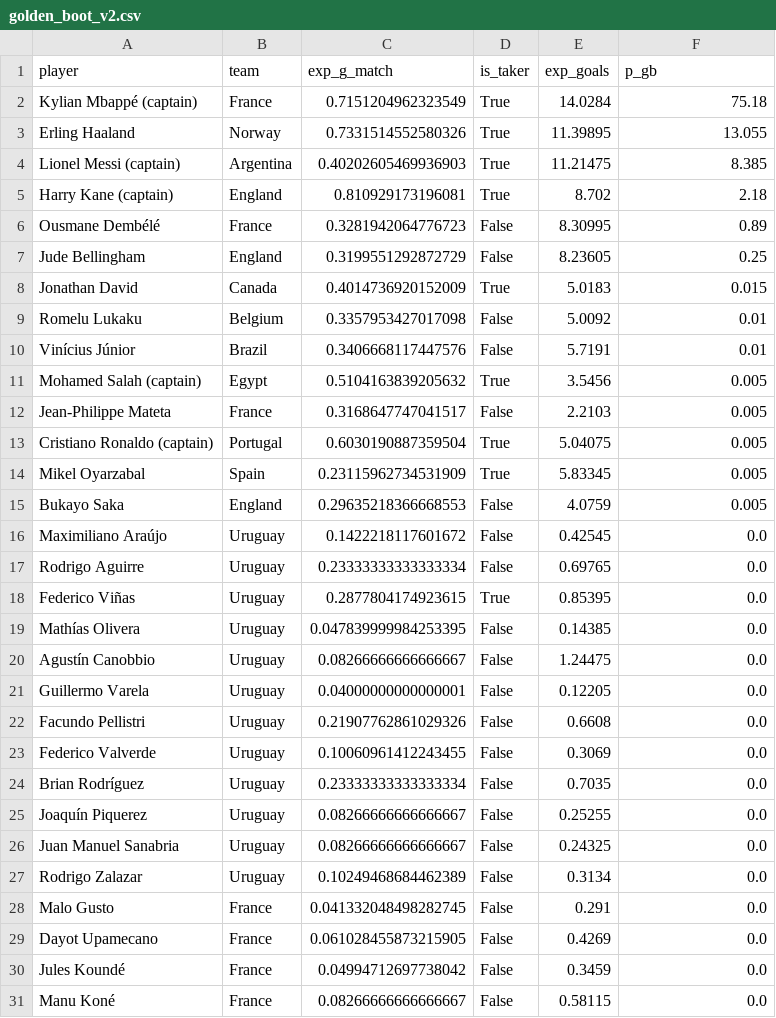
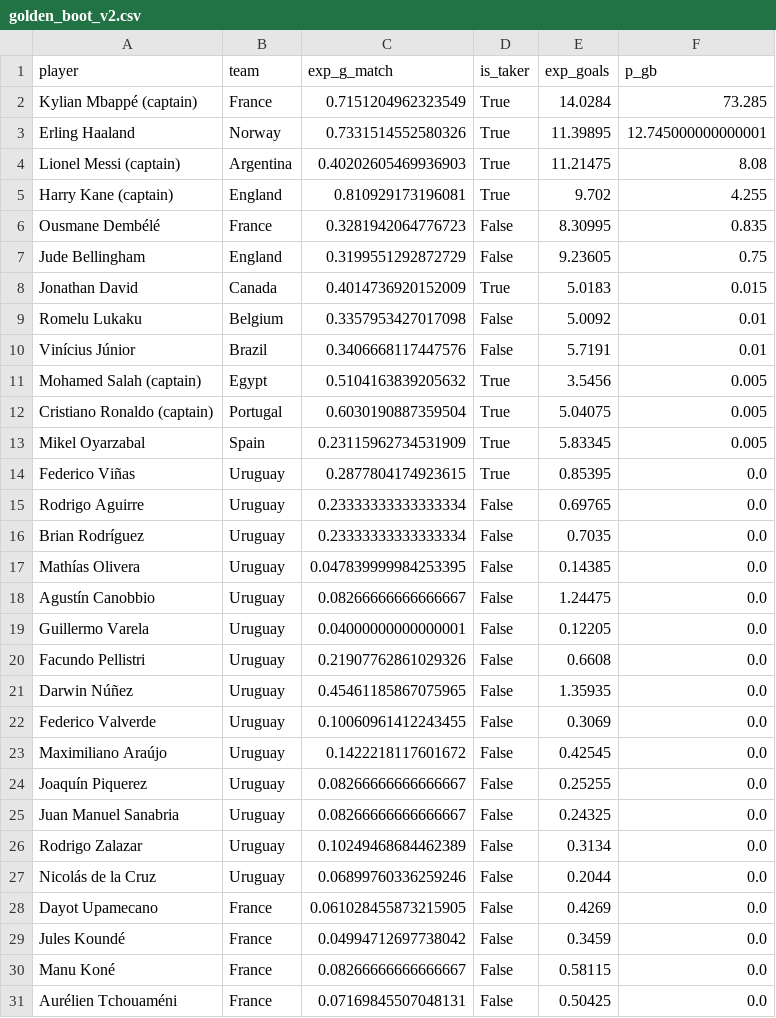
Before and after one commit to Gennarii22/wc26-model, a CSV file: model/data/golden_boot_v2.csv, drawn as a sheet; only a part is shown; the shorter side is filled out with more unchanged rows; the diff covers the shown part only.

```diff
--- a/model/data/golden_boot_v2.csv
+++ b/model/data/golden_boot_v2.csv
@@ -1,8 +1,8 @@
 player,team,exp_g_match,is_taker,exp_goals,p_gb
-Kylian Mbappé (captain),France,0.7151204962323549,True,14.0284,75.18
-Erling Haaland,Norway,0.7331514552580326,True,11.39895,13.055
-Lionel Messi (captain),Argentina,0.40202605469936903,True,11.21475,8.385
-Harry Kane (captain),England,0.810929173196081,True,8.702,2.18
-Ousmane Dembélé,France,0.3281942064776723,False,8.30995,0.89
-Jude Bellingham,England,0.3199551292872729,False,8.23605,0.25
+Kylian Mbappé (captain),France,0.7151204962323549,True,14.0284,73.285
+Erling Haaland,Norway,0.7331514552580326,True,11.39895,12.745000000000001
+Lionel Messi (captain),Argentina,0.40202605469936903,True,11.21475,8.08
+Harry Kane (captain),England,0.810929173196081,True,9.702,4.255
+Ousmane Dembélé,France,0.3281942064776723,False,8.30995,0.835
+Jude Bellingham,England,0.3199551292872729,False,9.23605,0.75
 Jonathan David,Canada,0.4014736920152009,True,5.0183,0.015
@@ -11,9 +11,7 @@ Vinícius Júnior,Brazil,0.3406668117447576,False,5.7191,0.01
 Mohamed Salah (captain),Egypt,0.5104163839205632,True,3.5456,0.005
-Jean-Philippe Mateta,France,0.3168647747041517,False,2.2103,0.005
 Cristiano Ronaldo (captain),Portugal,0.6030190887359504,True,5.04075,0.005
 Mikel Oyarzabal,Spain,0.23115962734531909,True,5.83345,0.005
-Bukayo Saka,England,0.29635218366668553,False,4.0759,0.005
-Maximiliano Araújo,Uruguay,0.1422218117601672,False,0.42545,0.0
+Federico Viñas,Uruguay,0.2877804174923615,True,0.85395,0.0
 Rodrigo Aguirre,Uruguay,0.23333333333333334,False,0.69765,0.0
-Federico Viñas,Uruguay,0.2877804174923615,True,0.85395,0.0
+Brian Rodríguez,Uruguay,0.23333333333333334,False,0.7035,0.0
 Mathías Olivera,Uruguay,0.047839999984253395,False,0.14385,0.0
@@ -22,4 +20,5 @@ Guillermo Varela,Uruguay,0.04000000000000001,False,0.12205,0.0
 Facundo Pellistri,Uruguay,0.21907762861029326,False,0.6608,0.0
+Darwin Núñez,Uruguay,0.45461185867075965,False,1.35935,0.0
 Federico Valverde,Uruguay,0.10060961412243455,False,0.3069,0.0
-Brian Rodríguez,Uruguay,0.23333333333333334,False,0.7035,0.0
+Maximiliano Araújo,Uruguay,0.1422218117601672,False,0.42545,0.0
 Joaquín Piquerez,Uruguay,0.08266666666666667,False,0.25255,0.0
@@ -27,3 +26,3 @@ Juan Manuel Sanabria,Uruguay,0.08266666666666667,False,0.24325,0.0
 Rodrigo Zalazar,Uruguay,0.10249468684462389,False,0.3134,0.0
-Malo Gusto,France,0.041332048498282745,False,0.291,0.0
+Nicolás de la Cruz,Uruguay,0.06899760336259246,False,0.2044,0.0
 Dayot Upamecano,France,0.061028455873215905,False,0.4269,0.0
```
Also changed, not shown: 2 added rows, 40 moved rows and 15 edited cells elsewhere in this file, 6 other files.
